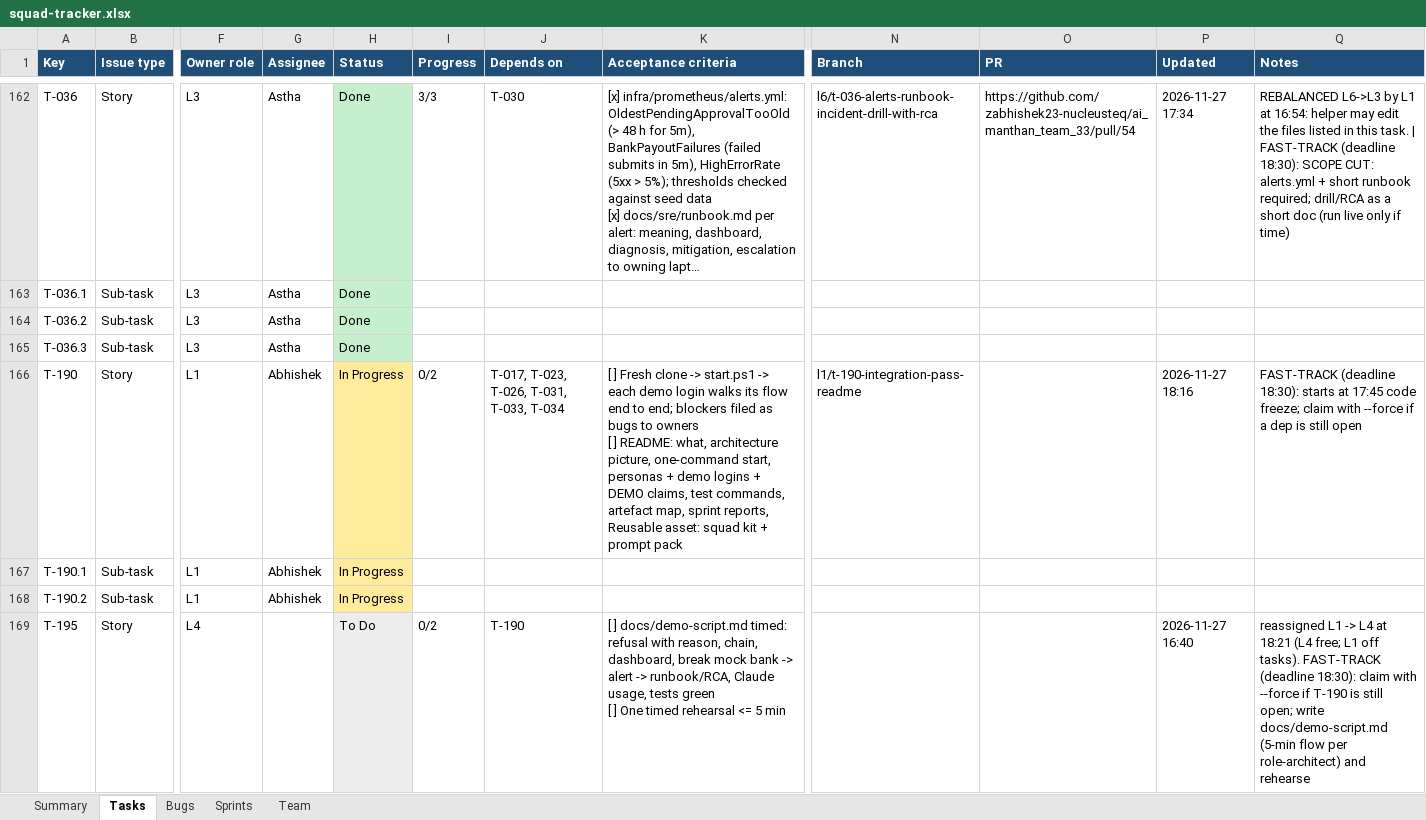
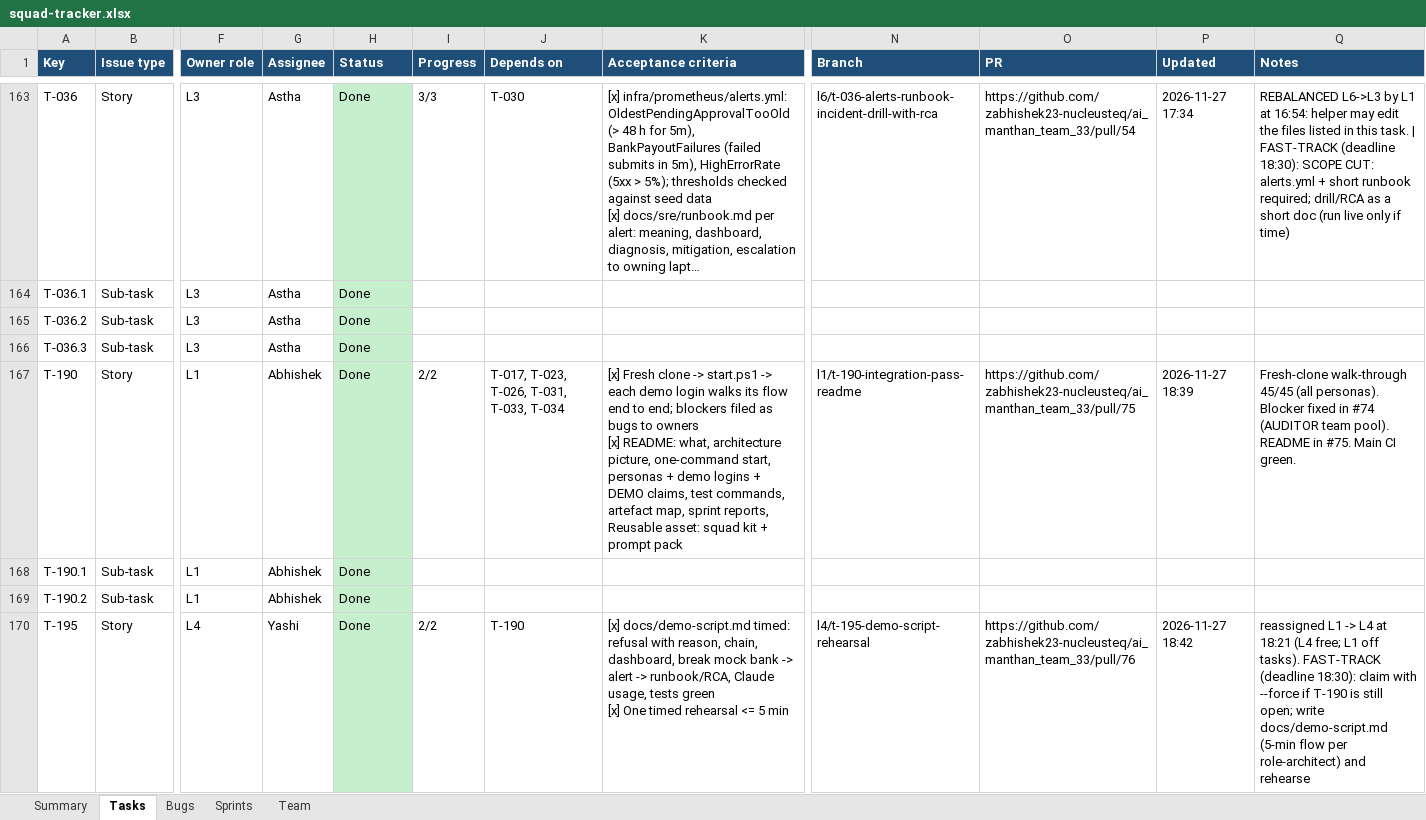
Before and after one commit to zabhishek23-nucleusteq/ai_manthan_team_33, an Excel workbook: docs/tracking/squad-tracker.xlsx, sheet Tasks, drawn as a sheet; only a part is shown, gaps mark what is left out; long unchanged cells end in …; values as stored, in another font and other column widths than the file's, no borders; addresses are those after the commit; ↵ is a line break in a cell; the diff covers the shown part only; the diff names each change by its address in the sheet, - before the commit and + after, or states it on an @@ line.

```diff
--- a/docs/tracking/squad-tracker.xlsx (sheet Tasks)
+++ b/docs/tracking/squad-tracker.xlsx (sheet Tasks)
-H167:H169 (Status): In Progress
+H167:H169 (Status): Done
-H167:H169 fill: #FFEB9C
+H167:H169 fill: #C6EFCE
-I167 (Progress): 0/2
+I167 (Progress): 2/2
-K167 (Acceptance criteria): [ ] Fresh clone -> start.ps1 -> each demo login walks its flow end to end; blockers filed as bugs to owners ↵ [ ] README: what,…
+K167 (Acceptance criteria): [x] Fresh clone -> start.ps1 -> each demo login walks its flow end to end; blockers filed as bugs to owners ↵ [x] README: what,…
-O167 (PR): (empty)
+O167 (PR): https://github.com/zabhishek23-nucleusteq/ai_manthan_team_33/pull/75
-P167 (Updated): 2026-11-27 18:16
+P167 (Updated): 2026-11-27 18:39
-Q167 (Notes): FAST-TRACK (deadline 18:30): starts at 17:45 code freeze; claim with --force if a dep is still open
+Q167 (Notes): Fresh-clone walk-through 45/45 (all personas). Blocker fixed in #74 (AUDITOR team pool). README in #75. Main CI green.
-G170 (Assignee): (empty)
+G170 (Assignee): Yashi
-H170 (Status): To Do
+H170 (Status): Done
-H170 fill: #EDEDED
+H170 fill: #C6EFCE
-I170 (Progress): 0/2
+I170 (Progress): 2/2
-K170 (Acceptance criteria): [ ] docs/demo-script.md timed: refusal with reason, chain, dashboard, break mock bank -> alert -> runbook/RCA, Claude usage, tests green ↵ [ ] One timed…
+K170 (Acceptance criteria): [x] docs/demo-script.md timed: refusal with reason, chain, dashboard, break mock bank -> alert -> runbook/RCA, Claude usage, tests green ↵ [x] One timed…
-N170 (Branch): (empty)
+N170 (Branch): l4/t-195-demo-script-rehearsal
-O170 (PR): (empty)
+O170 (PR): https://github.com/zabhishek23-nucleusteq/ai_manthan_team_33/pull/76
-P170 (Updated): 2026-11-27 16:40
+P170 (Updated): 2026-11-27 18:42
```
Also changed, not shown: 1 added row, 31 edited cells and cell formats elsewhere in this sheet, sheet Bugs, sheet Team, sheet Sprints, sheet Summary, 1 other file.
